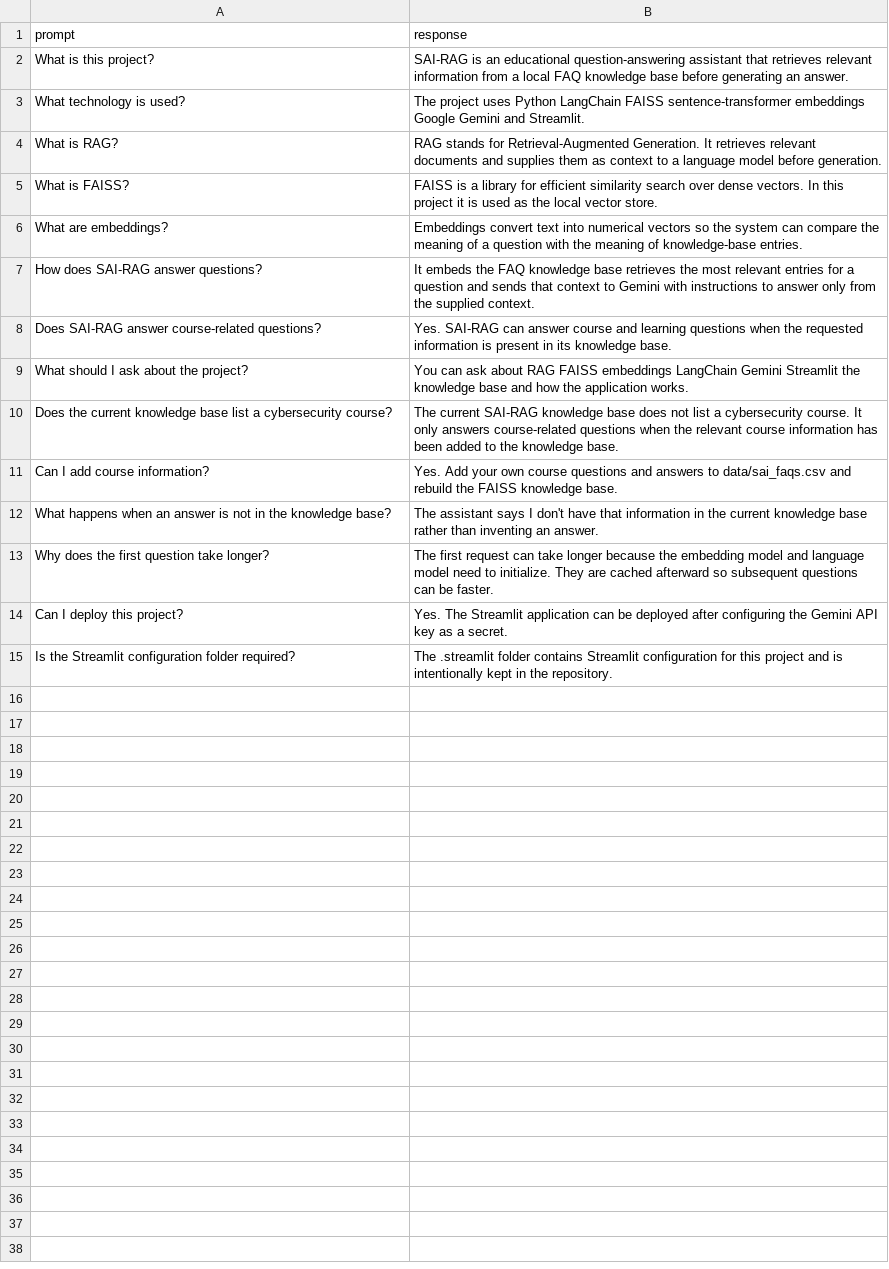
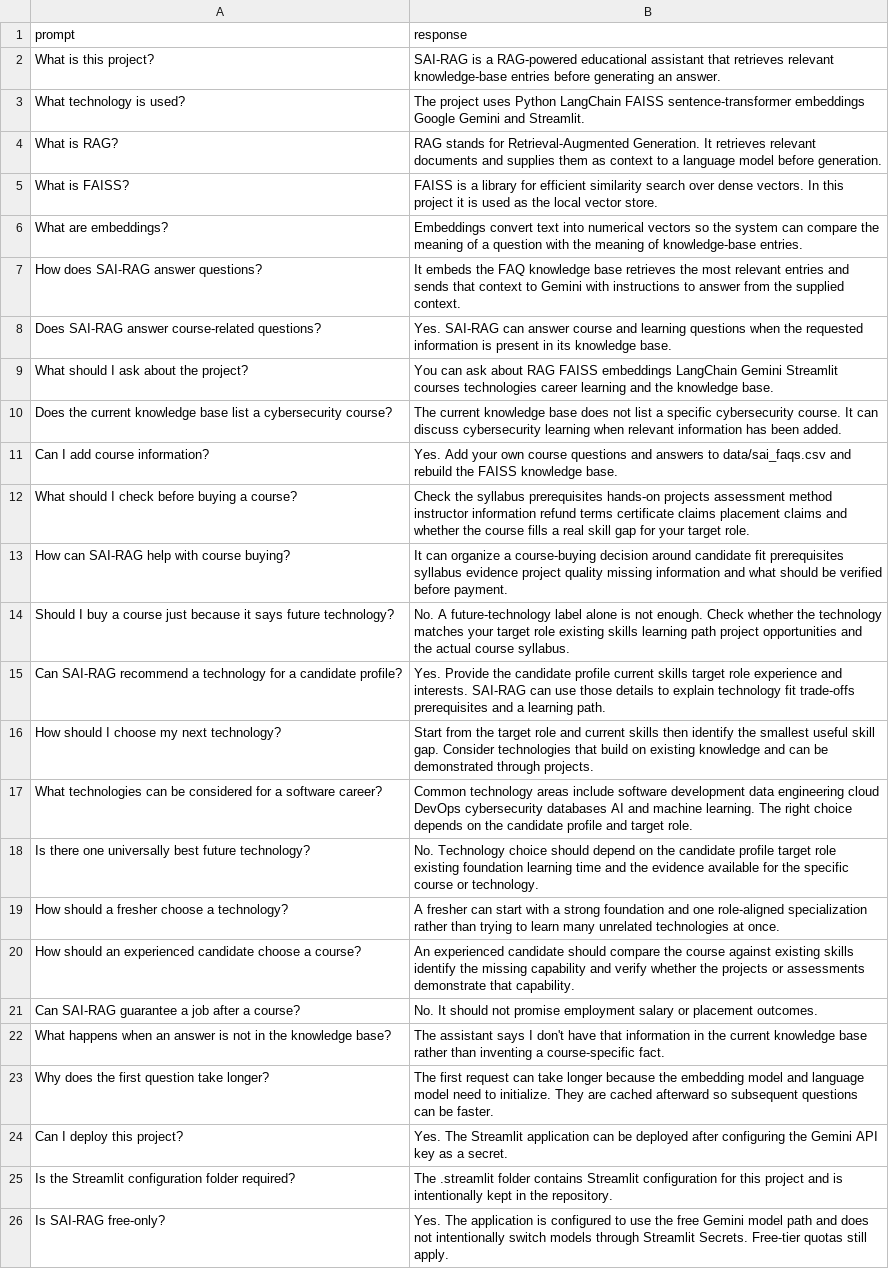
Before and after one commit to pallasivasai/SAI-RAG, a CSV file: data/sai_faqs.csv, drawn as a sheet.

Commit message:
Expand SAI-RAG course buying and future technology knowledge

```diff
--- a/data/sai_faqs.csv
+++ b/data/sai_faqs.csv
@@ -1,3 +1,3 @@
 prompt,response
-What is this project?,SAI-RAG is an educational question-answering assistant that retrieves relevant information from a local FAQ knowledge base before generating an answer.
+What is this project?,SAI-RAG is a RAG-powered educational assistant that retrieves relevant knowledge-base entries before generating an answer.
 What technology is used?,The project uses Python LangChain FAISS sentence-transformer embeddings Google Gemini and Streamlit.
@@ -6,8 +6,18 @@ What is FAISS?,FAISS is a library for efficient similarity search over dense vec
 What are embeddings?,Embeddings convert text into numerical vectors so the system can compare the meaning of a question with the meaning of knowledge-base entries.
-How does SAI-RAG answer questions?,It embeds the FAQ knowledge base retrieves the most relevant entries for a question and sends that context to Gemini with instructions to answer only from the supplied context.
+How does SAI-RAG answer questions?,It embeds the FAQ knowledge base retrieves the most relevant entries and sends that context to Gemini with instructions to answer from the supplied context.
 Does SAI-RAG answer course-related questions?,Yes. SAI-RAG can answer course and learning questions when the requested information is present in its knowledge base.
-What should I ask about the project?,You can ask about RAG FAISS embeddings LangChain Gemini Streamlit the knowledge base and how the application works.
-Does the current knowledge base list a cybersecurity course?,The current SAI-RAG knowledge base does not list a cybersecurity course. It only answers course-related questions when the relevant course information has been added to the knowledge base.
+What should I ask about the project?,You can ask about RAG FAISS embeddings LangChain Gemini Streamlit courses technologies career learning and the knowledge base.
+Does the current knowledge base list a cybersecurity course?,The current knowledge base does not list a specific cybersecurity course. It can discuss cybersecurity learning when relevant information has been added.
 Can I add course information?,Yes. Add your own course questions and answers to data/sai_faqs.csv and rebuild the FAISS knowledge base.
-What happens when an answer is not in the knowledge base?,The assistant says I don't have that information in the current knowledge base rather than inventing an answer.
+What should I check before buying a course?,Check the syllabus prerequisites hands-on projects assessment method instructor information refund terms certificate claims placement claims and whether the course fills a real skill gap for your target role.
+How can SAI-RAG help with course buying?,It can organize a course-buying decision around candidate fit prerequisites syllabus evidence project quality missing information and what should be verified before payment.
+Should I buy a course just because it says future technology?,No. A future-technology label alone is not enough. Check whether the technology matches your target role existing skills learning path project opportunities and the actual course syllabus.
+Can SAI-RAG recommend a technology for a candidate profile?,Yes. Provide the candidate profile current skills target role experience and interests. SAI-RAG can use those details to explain technology fit trade-offs prerequisites and a learning path.
+How should I choose my next technology?,Start from the target role and current skills then identify the smallest useful skill gap. Consider technologies that build on existing knowledge and can be demonstrated through projects.
+What technologies can be considered for a software career?,Common technology areas include software development data engineering cloud DevOps cybersecurity databases AI and machine learning. The right choice depends on the candidate profile and target role.
+Is there one universally best future technology?,No. Technology choice should depend on the candidate profile target role existing foundation learning time and the evidence available for the specific course or technology.
+How should a fresher choose a technology?,A fresher can start with a strong foundation and one role-aligned specialization rather than trying to learn many unrelated technologies at once.
+How should an experienced candidate choose a course?,An experienced candidate should compare the course against existing skills identify the missing capability and verify whether the projects or assessments demonstrate that capability.
+Can SAI-RAG guarantee a job after a course?,No. It should not promise employment salary or placement outcomes.
+What happens when an answer is not in the knowledge base?,The assistant says I don't have that information in the current knowledge base rather than inventing a course-specific fact.
 Why does the first question take longer?,The first request can take longer because the embedding model and language model need to initialize. They are cached afterward so subsequent questions can be faster.
@@ -15 +25,2 @@ Can I deploy this project?,Yes. The Streamlit application can be deployed after
 Is the Streamlit configuration folder required?,The .streamlit folder contains Streamlit configuration for this project and is intentionally kept in the repository.
+Is SAI-RAG free-only?,Yes. The application is configured to use the free Gemini model path and does not intentionally switch models through Streamlit Secrets. Free-tier quotas still apply.
```
